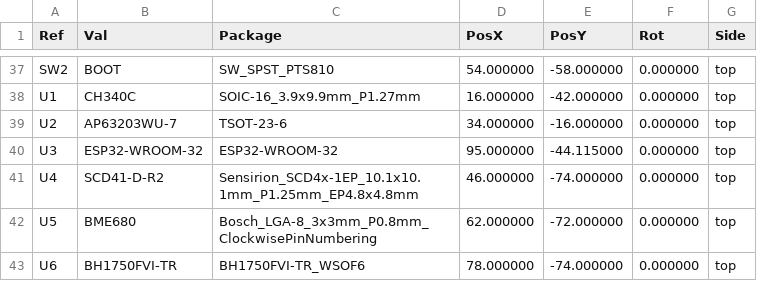
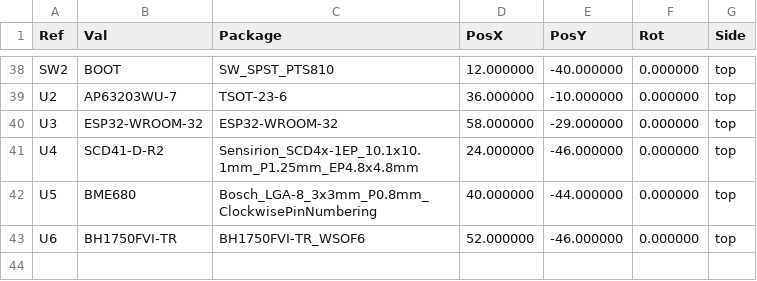
Before and after one commit to huulanka/wisp, a CSV file: hardware/fab/wisp-cpl-prototype.csv, drawn as a sheet; only a part is shown, gaps mark what is left out; the diff covers the shown part only.

```diff
--- a/hardware/fab/wisp-cpl-prototype.csv
+++ b/hardware/fab/wisp-cpl-prototype.csv
@@ -37,7 +38,6 @@ Ref,Val,Package,PosX,PosY,Rot,Side
-"SW2","BOOT","SW_SPST_PTS810",54.000000,-58.000000,0.000000,top
-"U1","CH340C","SOIC-16_3.9x9.9mm_P1.27mm",16.000000,-42.000000,0.000000,top
-"U2","AP63203WU-7","TSOT-23-6",34.000000,-16.000000,0.000000,top
-"U3","ESP32-WROOM-32","ESP32-WROOM-32",95.000000,-44.115000,0.000000,top
-"U4","SCD41-D-R2","Sensirion_SCD4x-1EP_10.1x10.1mm_P1.25mm_EP4.8x4.8mm",46.000000,-74.000000,0.000000,top
-"U5","BME680","Bosch_LGA-8_3x3mm_P0.8mm_ClockwisePinNumbering",62.000000,-72.000000,0.000000,top
-"U6","BH1750FVI-TR","BH1750FVI-TR_WSOF6",78.000000,-74.000000,0.000000,top
+"SW2","BOOT","SW_SPST_PTS810",12.000000,-40.000000,0.000000,top
+"U2","AP63203WU-7","TSOT-23-6",36.000000,-10.000000,0.000000,top
+"U3","ESP32-WROOM-32","ESP32-WROOM-32",58.000000,-29.000000,0.000000,top
+"U4","SCD41-D-R2","Sensirion_SCD4x-1EP_10.1x10.1mm_P1.25mm_EP4.8x4.8mm",24.000000,-46.000000,0.000000,top
+"U5","BME680","Bosch_LGA-8_3x3mm_P0.8mm_ClockwisePinNumbering",40.000000,-44.000000,0.000000,top
+"U6","BH1750FVI-TR","BH1750FVI-TR_WSOF6",52.000000,-46.000000,0.000000,top
```
Also changed, not shown: 4 added rows, 3 removed rows and 95 edited cells elsewhere in this file, 29 other files.
